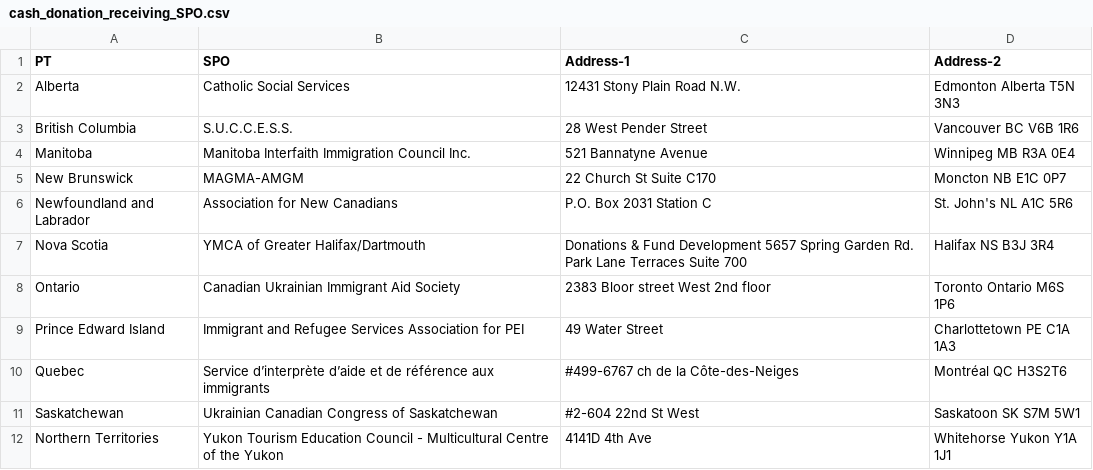
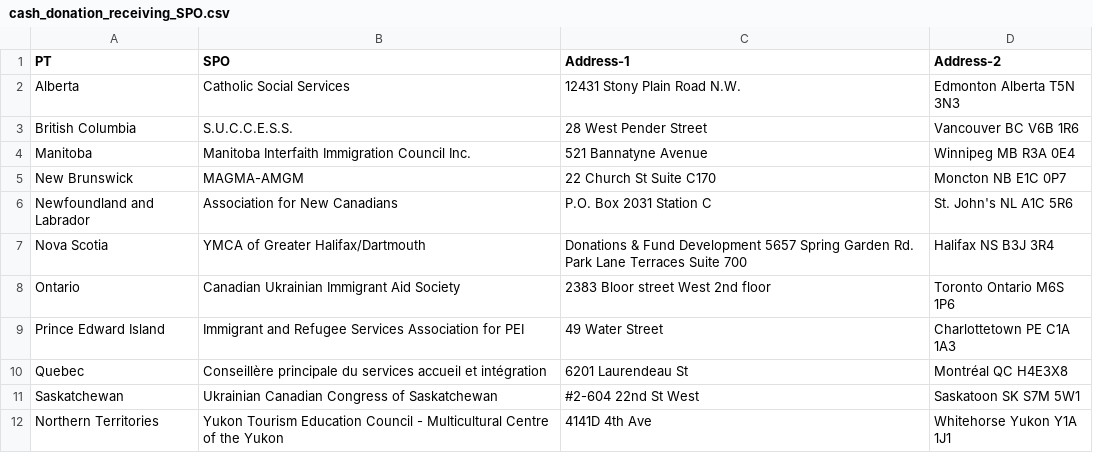
Before and after one commit to hulasozdemir/OUSH-OHPU-Donation-Tracker, a CSV file: cash_donation_receiving_SPO.csv, drawn as a sheet.

```diff
--- a/cash_donation_receiving_SPO.csv
+++ b/cash_donation_receiving_SPO.csv
@@ -9,3 +9,3 @@ Ontario,Canadian Ukrainian Immigrant Aid Society,2383 Bloor street West 2nd floo
 Prince Edward Island,Immigrant and Refugee Services Association for PEI,49 Water Street,Charlottetown PE C1A 1A3
-Quebec,Service d’interprète d’aide et de référence aux immigrants,#499-6767 ch de la Côte-des-Neiges,Montréal QC H3S2T6
+Quebec,Conseillère principale du services accueil et intégration,6201 Laurendeau St,Montréal QC H4E3X8
 Saskatchewan,Ukrainian Canadian Congress of Saskatchewan,#2-604 22nd St West,Saskatoon SK S7M 5W1
```
Also changed, not shown: data/VIA_rail_fares.csv, 14 other files.
